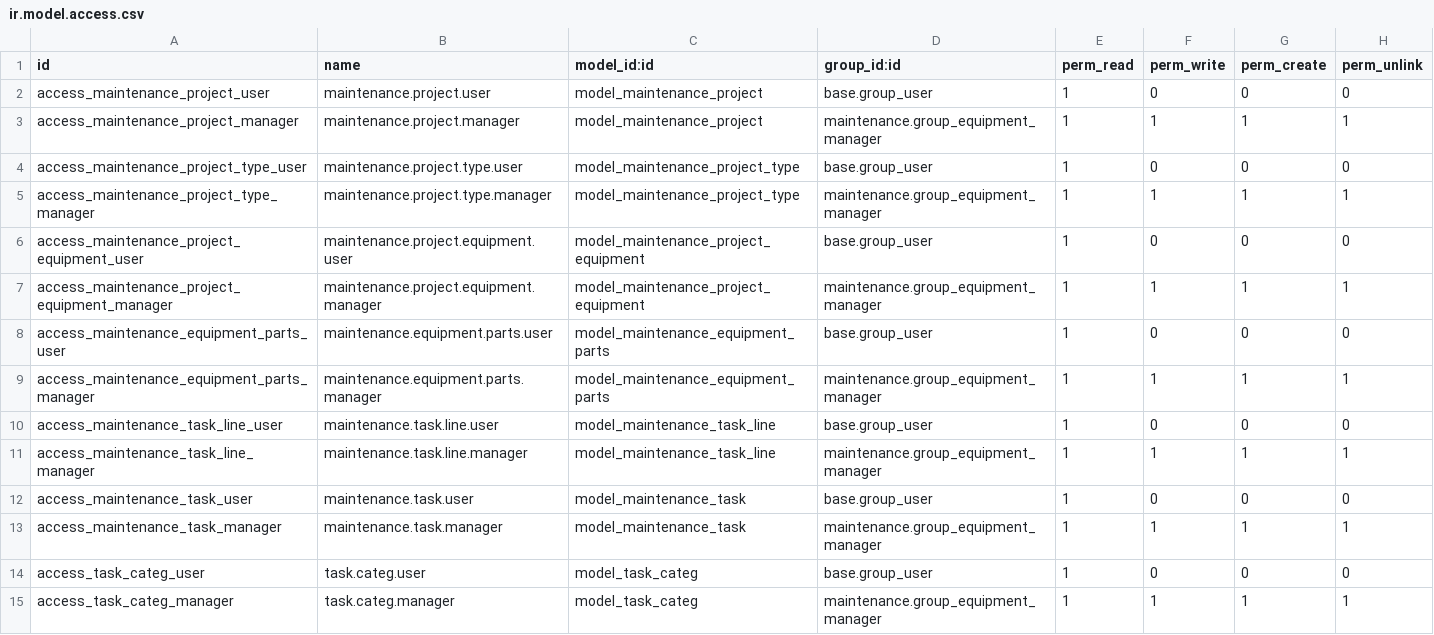
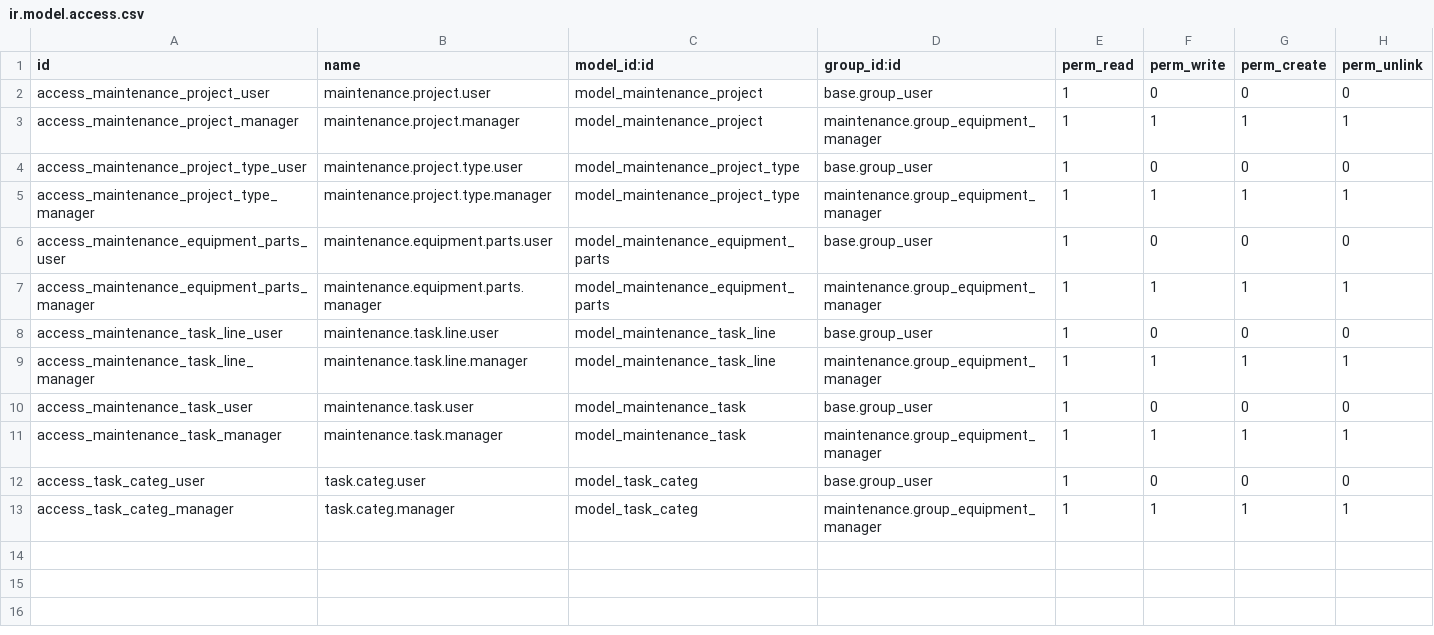
Before and after one commit to dinamohammed/EAMS, a CSV file: egymentors_maintnance/security/ir.model.access.csv, drawn as a sheet; the diff names each change by its address in the sheet, - before the commit and + after, or states it on an @@ line.

Commit message:
Maintenance Enhancements

```diff
--- a/egymentors_maintnance/security/ir.model.access.csv
+++ b/egymentors_maintnance/security/ir.model.access.csv
-row 6: access_maintenance_project_equipment_user | maintenance.project.equipment.user | model_maintenance_project_equipment | base.group_user | 1 | 0 | 0 | 0
-row 7: access_maintenance_project_equipment_manager | maintenance.project.equipment.manager | model_maintenance_project_equipment | maintenance.group_equipment_manager | 1 | 1 | 1 | 1
```
Also changed, not shown: 7 other files.
